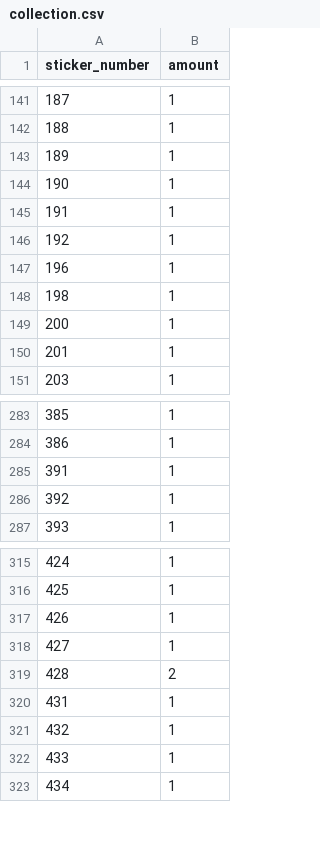
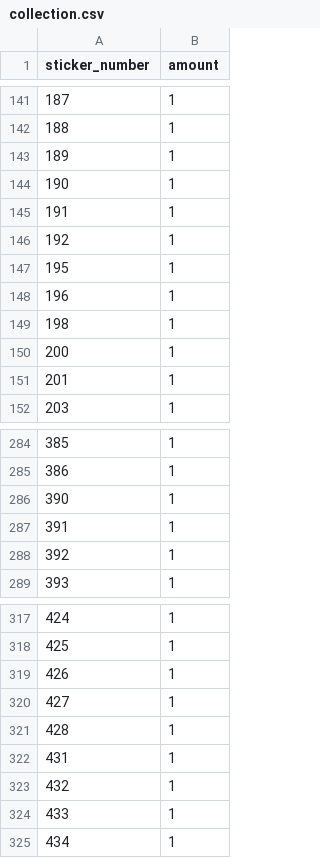
Before and after one commit to khmyznikov/panini-tracker, a CSV file: collection.csv, drawn as a sheet; only a part is shown, gaps mark what is left out.

Commit message:
exchange

```diff
--- a/collection.csv
+++ b/collection.csv
@@ -146,2 +146,3 @@ sticker_number,amount
 192,1
+195,1
 196,1
@@ -284,2 +285,3 @@ sticker_number,amount
 386,1
+390,1
 391,1
@@ -318,3 +320,3 @@ sticker_number,amount
 427,1
-428,2
+428,1
 431,1
```
